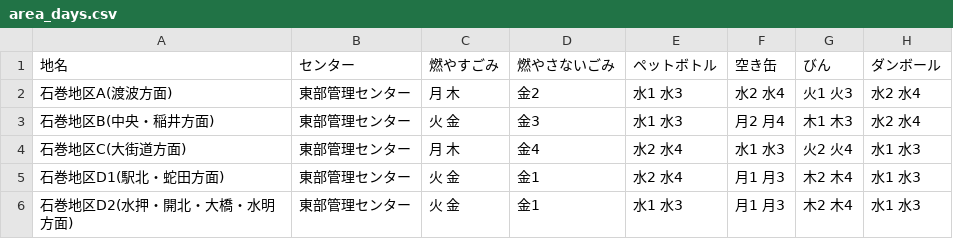
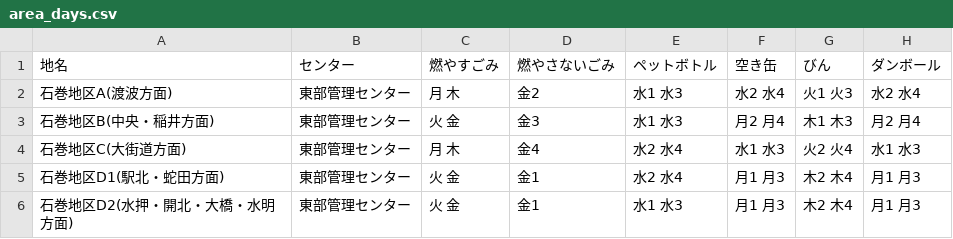
Before and after one commit to TomiGie/5374, a CSV file: data/area_days.csv, drawn as a sheet.

Commit message:
だンボール収集日の修正

```diff
--- a/data/area_days.csv
+++ b/data/area_days.csv
@@ -2,5 +2,5 @@
 石巻地区A(渡波方面),東部管理センター,月 木,金2,水1 水3,水2 水4,火1 火3,水2 水4
-石巻地区B(中央・稲井方面),東部管理センター,火 金,金3,水1 水3,月2 月4,木1 木3,水2 水4
+石巻地区B(中央・稲井方面),東部管理センター,火 金,金3,水1 水3,月2 月4,木1 木3,月2 月4
 石巻地区C(大街道方面),東部管理センター,月 木,金4,水2 水4,水1 水3,火2 火4,水1 水3
-石巻地区D1(駅北・蛇田方面),東部管理センター,火 金,金1,水2 水4,月1 月3,木2 木4,水1 水3
-石巻地区D2(水押・開北・大橋・水明方面),東部管理センター,火 金,金1,水1 水3,月1 月3,木2 木4,水1 水3
+石巻地区D1(駅北・蛇田方面),東部管理センター,火 金,金1,水2 水4,月1 月3,木2 木4,月1 月3
+石巻地区D2(水押・開北・大橋・水明方面),東部管理センター,火 金,金1,水1 水3,月1 月3,木2 木4,月1 月3
```
